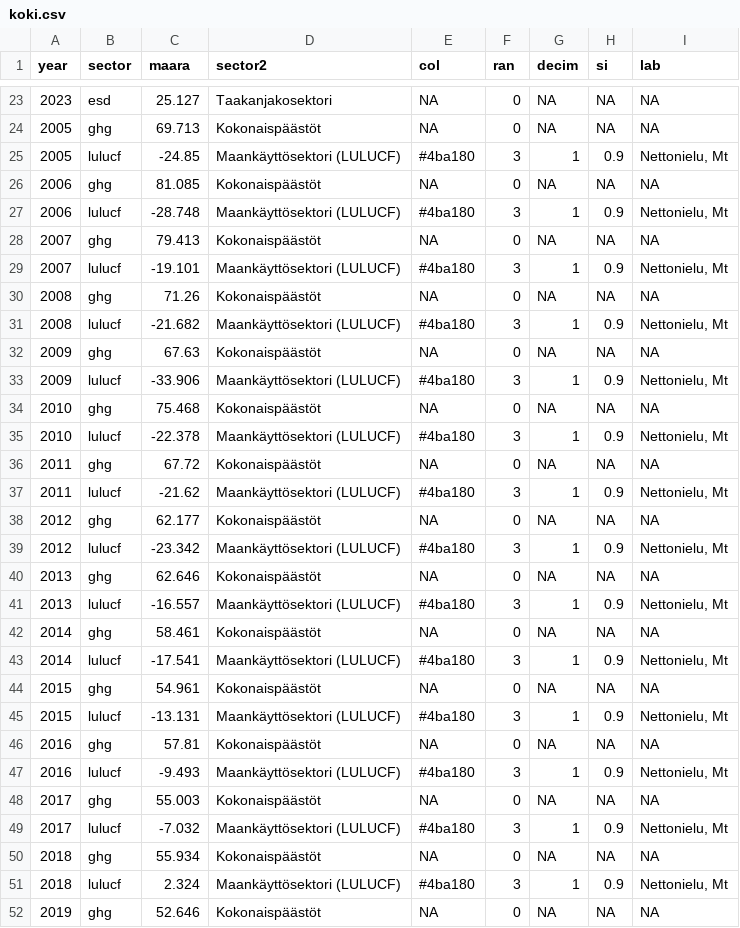
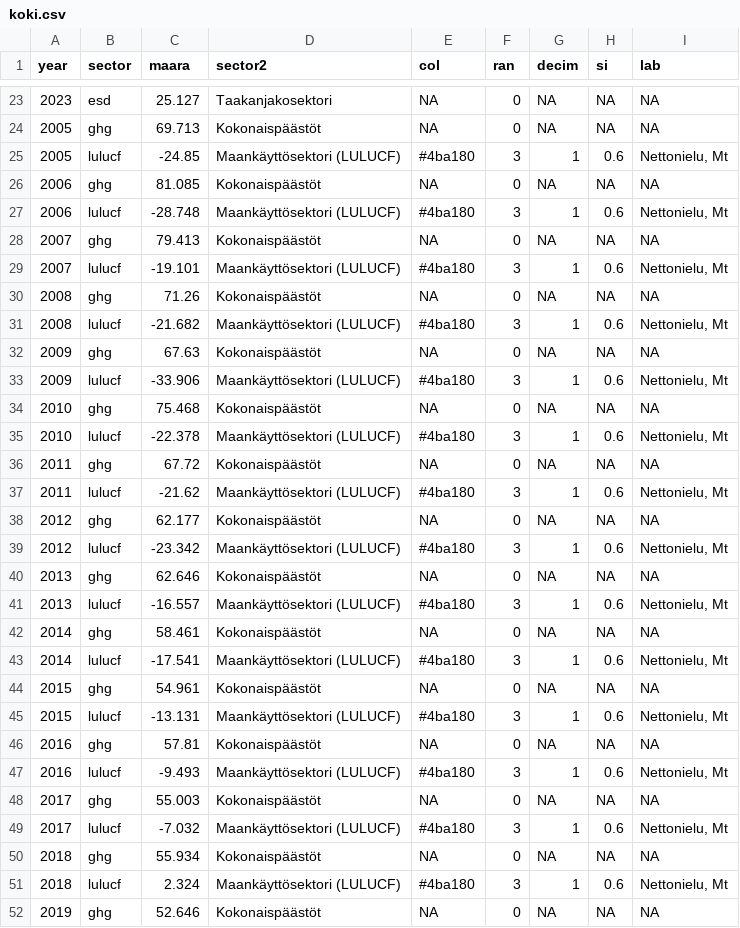
Before and after one commit to villeseppala/EU-EmissionAllocations, a CSV file: data/koki.csv, drawn as a sheet; only a part is shown, gaps mark what is left out; the diff covers the shown part only.

```diff
--- a/data/koki.csv
+++ b/data/koki.csv
@@ -24,29 +24,29 @@
 2005,"ghg",69.713,"Kokonaispäästöt",NA,0,NA,NA,NA
-2005,"lulucf",-24.85,"Maankäyttösektori (LULUCF)","#4ba180",3,1,0.9,"Nettonielu, Mt"
+2005,"lulucf",-24.85,"Maankäyttösektori (LULUCF)","#4ba180",3,1,0.6,"Nettonielu, Mt"
 2006,"ghg",81.085,"Kokonaispäästöt",NA,0,NA,NA,NA
-2006,"lulucf",-28.748,"Maankäyttösektori (LULUCF)","#4ba180",3,1,0.9,"Nettonielu, Mt"
+2006,"lulucf",-28.748,"Maankäyttösektori (LULUCF)","#4ba180",3,1,0.6,"Nettonielu, Mt"
 2007,"ghg",79.413,"Kokonaispäästöt",NA,0,NA,NA,NA
-2007,"lulucf",-19.101,"Maankäyttösektori (LULUCF)","#4ba180",3,1,0.9,"Nettonielu, Mt"
+2007,"lulucf",-19.101,"Maankäyttösektori (LULUCF)","#4ba180",3,1,0.6,"Nettonielu, Mt"
 2008,"ghg",71.26,"Kokonaispäästöt",NA,0,NA,NA,NA
-2008,"lulucf",-21.682,"Maankäyttösektori (LULUCF)","#4ba180",3,1,0.9,"Nettonielu, Mt"
+2008,"lulucf",-21.682,"Maankäyttösektori (LULUCF)","#4ba180",3,1,0.6,"Nettonielu, Mt"
 2009,"ghg",67.63,"Kokonaispäästöt",NA,0,NA,NA,NA
-2009,"lulucf",-33.906,"Maankäyttösektori (LULUCF)","#4ba180",3,1,0.9,"Nettonielu, Mt"
+2009,"lulucf",-33.906,"Maankäyttösektori (LULUCF)","#4ba180",3,1,0.6,"Nettonielu, Mt"
 2010,"ghg",75.468,"Kokonaispäästöt",NA,0,NA,NA,NA
-2010,"lulucf",-22.378,"Maankäyttösektori (LULUCF)","#4ba180",3,1,0.9,"Nettonielu, Mt"
+2010,"lulucf",-22.378,"Maankäyttösektori (LULUCF)","#4ba180",3,1,0.6,"Nettonielu, Mt"
 2011,"ghg",67.72,"Kokonaispäästöt",NA,0,NA,NA,NA
-2011,"lulucf",-21.62,"Maankäyttösektori (LULUCF)","#4ba180",3,1,0.9,"Nettonielu, Mt"
+2011,"lulucf",-21.62,"Maankäyttösektori (LULUCF)","#4ba180",3,1,0.6,"Nettonielu, Mt"
 2012,"ghg",62.177,"Kokonaispäästöt",NA,0,NA,NA,NA
-2012,"lulucf",-23.342,"Maankäyttösektori (LULUCF)","#4ba180",3,1,0.9,"Nettonielu, Mt"
+2012,"lulucf",-23.342,"Maankäyttösektori (LULUCF)","#4ba180",3,1,0.6,"Nettonielu, Mt"
 2013,"ghg",62.646,"Kokonaispäästöt",NA,0,NA,NA,NA
-2013,"lulucf",-16.557,"Maankäyttösektori (LULUCF)","#4ba180",3,1,0.9,"Nettonielu, Mt"
+2013,"lulucf",-16.557,"Maankäyttösektori (LULUCF)","#4ba180",3,1,0.6,"Nettonielu, Mt"
 2014,"ghg",58.461,"Kokonaispäästöt",NA,0,NA,NA,NA
-2014,"lulucf",-17.541,"Maankäyttösektori (LULUCF)","#4ba180",3,1,0.9,"Nettonielu, Mt"
+2014,"lulucf",-17.541,"Maankäyttösektori (LULUCF)","#4ba180",3,1,0.6,"Nettonielu, Mt"
 2015,"ghg",54.961,"Kokonaispäästöt",NA,0,NA,NA,NA
-2015,"lulucf",-13.131,"Maankäyttösektori (LULUCF)","#4ba180",3,1,0.9,"Nettonielu, Mt"
+2015,"lulucf",-13.131,"Maankäyttösektori (LULUCF)","#4ba180",3,1,0.6,"Nettonielu, Mt"
 2016,"ghg",57.81,"Kokonaispäästöt",NA,0,NA,NA,NA
-2016,"lulucf",-9.493,"Maankäyttösektori (LULUCF)","#4ba180",3,1,0.9,"Nettonielu, Mt"
+2016,"lulucf",-9.493,"Maankäyttösektori (LULUCF)","#4ba180",3,1,0.6,"Nettonielu, Mt"
 2017,"ghg",55.003,"Kokonaispäästöt",NA,0,NA,NA,NA
-2017,"lulucf",-7.032,"Maankäyttösektori (LULUCF)","#4ba180",3,1,0.9,"Nettonielu, Mt"
+2017,"lulucf",-7.032,"Maankäyttösektori (LULUCF)","#4ba180",3,1,0.6,"Nettonielu, Mt"
 2018,"ghg",55.934,"Kokonaispäästöt",NA,0,NA,NA,NA
-2018,"lulucf",2.324,"Maankäyttösektori (LULUCF)","#4ba180",3,1,0.9,"Nettonielu, Mt"
+2018,"lulucf",2.324,"Maankäyttösektori (LULUCF)","#4ba180",3,1,0.6,"Nettonielu, Mt"
 2019,"ghg",52.646,"Kokonaispäästöt",NA,0,NA,NA,NA
```
Also changed, not shown: 24 edited cells elsewhere in this file, 2 other files.
